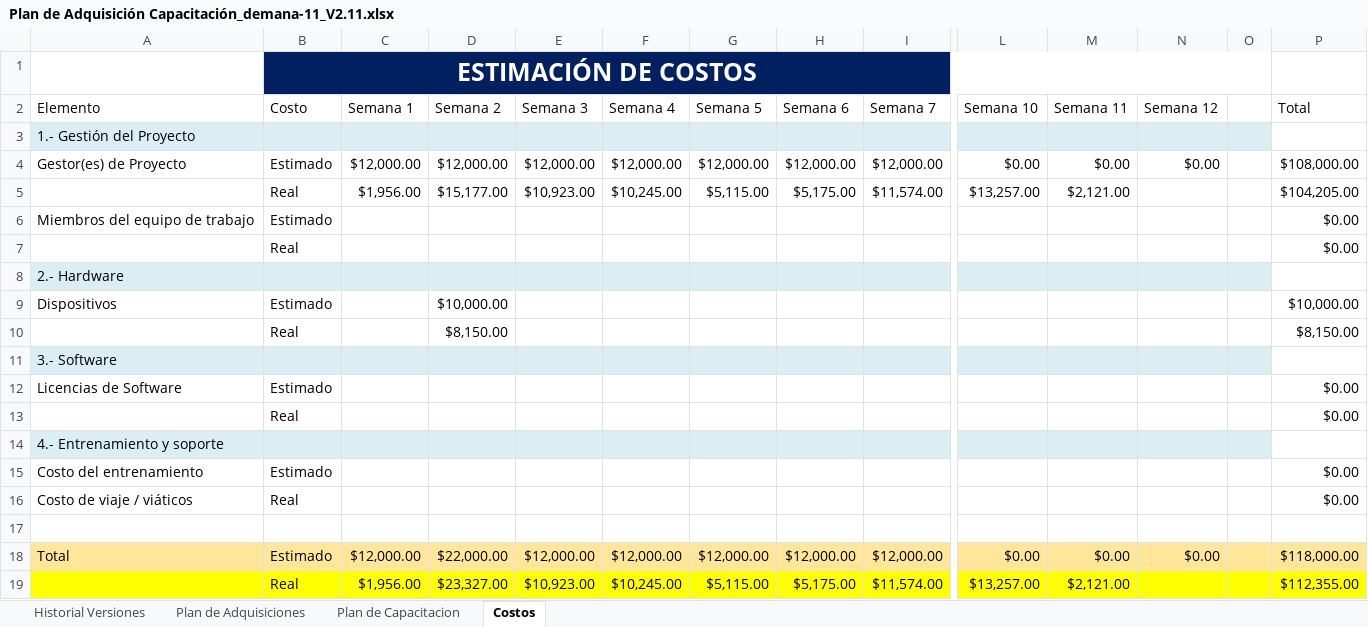
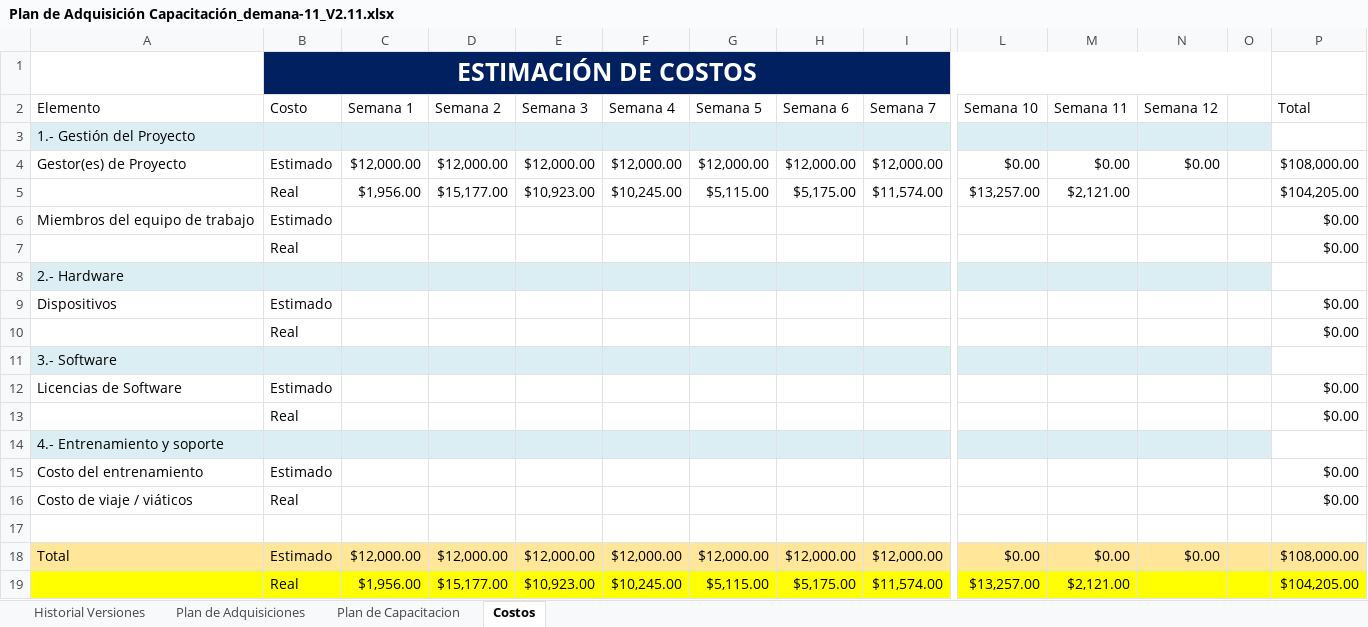
Before and after one commit to AlanLoya/Punto-de-Acceso, an Excel workbook: plan de adquisicion de capacitacion/Plan de Adquisición Capacitación_demana-11_V2.11.xlsx, sheet Costos, drawn as a sheet; only a part is shown, gaps mark what is left out; values as stored, in another font and other column widths than the file's, no borders; charts and pictures not drawn; removed rows and columns are numbered as before the commit, all else as after; rows hold the shown columns only; the diff names each change by its address in the sheet, - before the commit and + after, or states it on an @@ line.

```diff
--- a/plan de adquisicion de capacitacion/Plan de Adquisición Capacitación_demana-11_V2.11.xlsx (sheet Costos)
+++ b/plan de adquisicion de capacitacion/Plan de Adquisición Capacitación_demana-11_V2.11.xlsx (sheet Costos)
-D9 (Semana 2): $10,000.00
+D9 (Semana 2): (empty)
-P9 (Total): $10,000.00
+P9 (Total): $0.00
-row 10:  | Real |  | $8,150.00 |  |  |  |  |  |  |  |  |  | $8,150.00
+row 10:  | Real |  |  |  |  |  |  |  |  |  |  |  | $0.00
-D18 (Semana 2): $22,000.00
+D18 (Semana 2): $12,000.00
-P18 (Total): $118,000.00
+P18 (Total): $108,000.00
-D19 (Semana 2): $23,327.00
+D19 (Semana 2): $15,177.00
-P19 (Total): $112,355.00
+P19 (Total): $104,205.00
```
Also changed, not shown: plan de adquisicion de capacitacion/Plan de Adquisición Capacitación_demana-10_V2.10.xlsx, plan de adquisicion de capacitacion/Plan de Adquisición Capacitación_demana-3_V2.3.xlsx, 18 other files.
